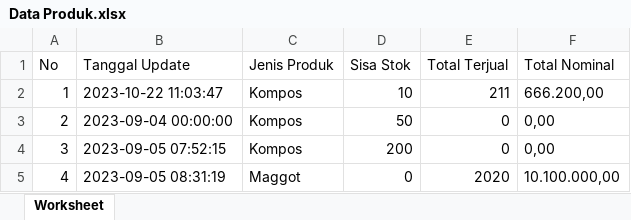
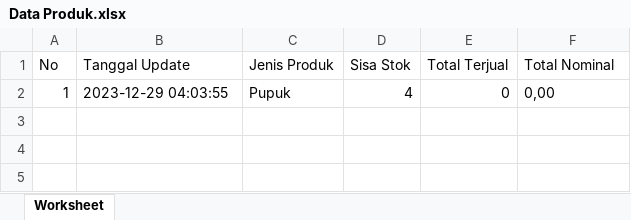
Before and after one commit to fikriaslamt/si-tpst, an Excel workbook: public/Data Produk.xlsx, sheet Worksheet, drawn as a sheet; values as stored, in another font and other column widths than the file's, no borders; removed rows and columns are numbered as before the commit, all else as after; the diff names each change by its address in the sheet, - before the commit and + after, or states it on an @@ line.

```diff
--- a/public/Data Produk.xlsx (sheet Worksheet)
+++ b/public/Data Produk.xlsx (sheet Worksheet)
-row 2: 1 | 2023-10-22 11:03:47 | Kompos | 10 | 211 | 666.200,00
-row 3: 2 | 2023-09-04 00:00:00 | Kompos | 50 | 0 | 0,00
-row 4: 3 | 2023-09-05 07:52:15 | Kompos | 200 | 0 | 0,00
-row 5: 4 | 2023-09-05 08:31:19 | Maggot | 0 | 2020 | 10.100.000,00
+row 2: 1 | 2023-12-29 04:03:55 | Pupuk | 4 | 0 | 0,00
```
Also changed, not shown: public/Data Tabungan.xlsx, 37 other files.
